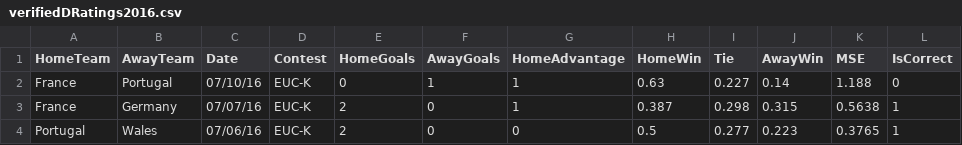
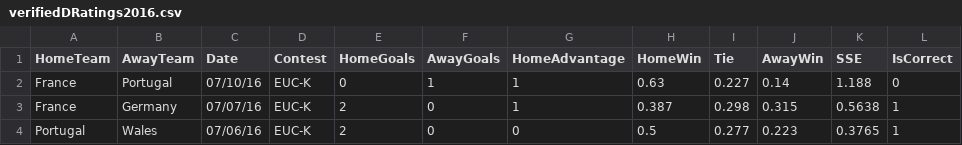
Before and after one commit to thezane/soccer-predictions, a CSV file: accuracy/verifiedDRatings2016.csv, drawn as a sheet; only a part is shown; the diff names each change by its address in the sheet, - before the commit and + after, or states it on an @@ line.

```diff
--- a/accuracy/verifiedDRatings2016.csv
+++ b/accuracy/verifiedDRatings2016.csv
-K1: MSE
+K1: SSE
```
Also changed, not shown: accuracy/verifiedOddsPortal2016.csv, accuracy/verifiedSodm2016.csv, 41 other files.
